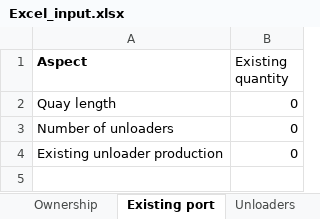
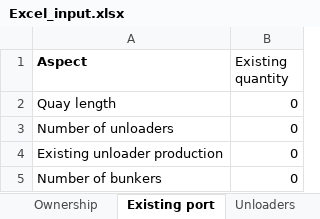
Before and after one commit to TUDelft-CITG/OpenTISim, an Excel workbook: Excel_input.xlsx, sheet Existing port, drawn as a sheet; values as stored, in another font and other column widths than the file's, no borders; the diff names each change by its address in the sheet, - before the commit and + after, or states it on an @@ line.

Commit message:
Add files via upload
Classes gemaakt voor de verschillende port assets:
- Quay
- Berths
- Unloaders
- Bunkers
- Conveyors (nog niet af)
- Storage (nog niet af)
- Loading station (nog niet af)

Classes gemaakt voor de verschillende cash flows:
- Revenue
- Capex
- Opex
- Demurrage costs
- Residual assets

```diff
--- a/Excel_input.xlsx (sheet Existing port)
+++ b/Excel_input.xlsx (sheet Existing port)
+row 5: Number of bunkers | 0
```
Also changed, not shown: sheet TF, sheet Handling fees, sheet Unloaders, sheet Equip specs, sheet Vessel distribution, sheet Vessel specs, 2 more sheets, 1 other file.
